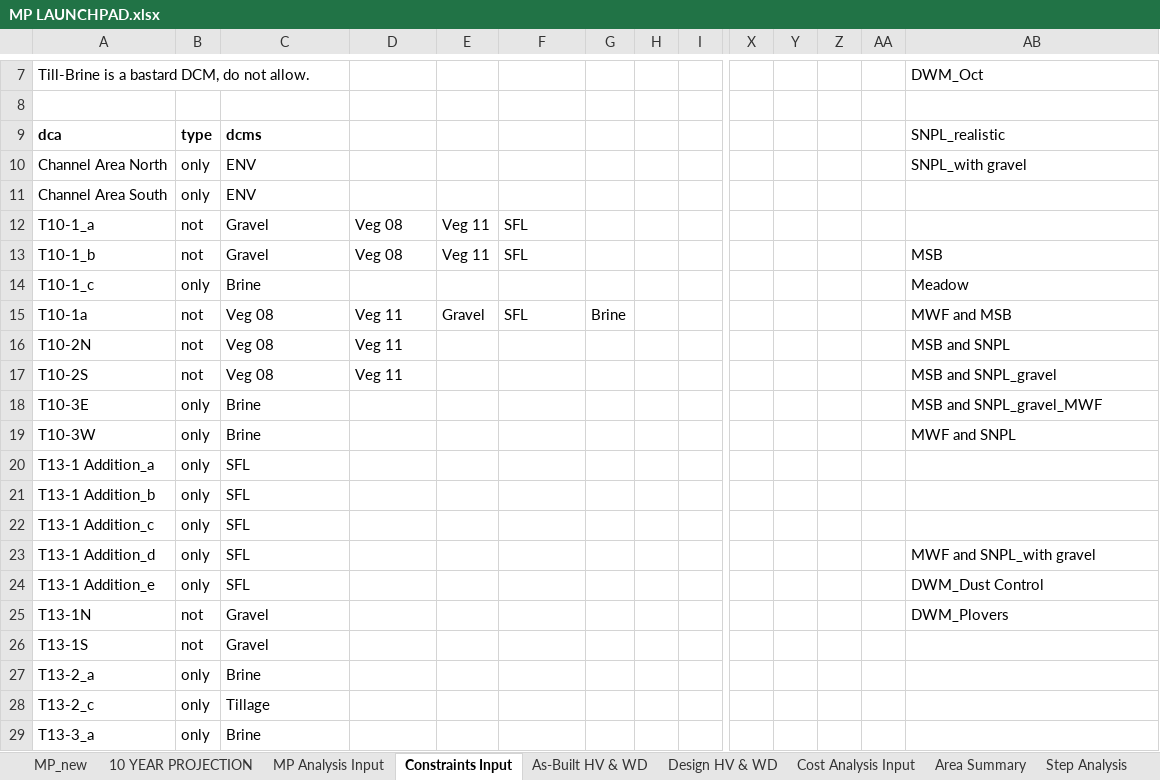
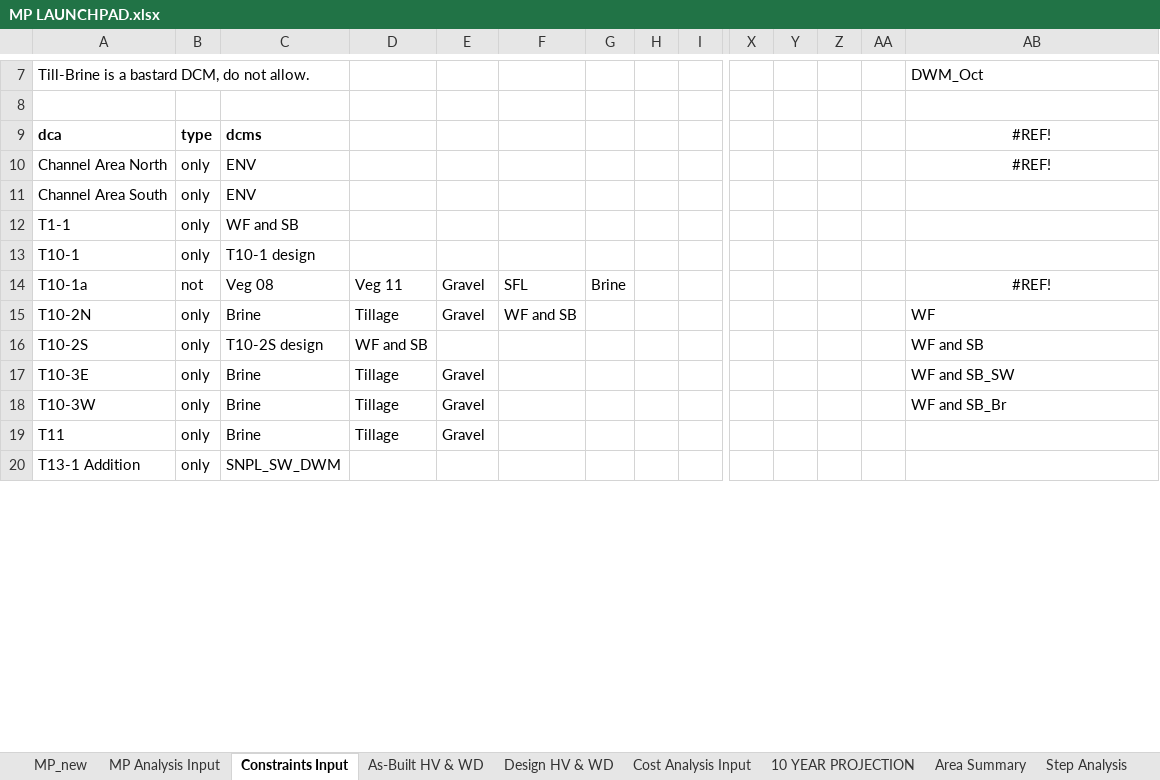
Before and after one commit to jwbannister/master_proj, an Excel workbook: MP LAUNCHPAD.xlsx, sheet Constraints Input, drawn as a sheet; only a part is shown, gaps mark what is left out; values as stored, in another font and other column widths than the file's, no borders; conditional formats not drawn; removed rows and columns are numbered as before the commit, all else as after; rows hold the shown columns only; the diff covers the shown part only; the diff names each change by its address in the sheet, - before the commit and + after, or states it on an @@ line.

Commit message:
in middle of modifications for new design habitats

```diff
--- a/MP LAUNCHPAD.xlsx (sheet Constraints Input)
+++ b/MP LAUNCHPAD.xlsx (sheet Constraints Input)
@@ sheet tab order changed: MP_new | MP Analysis Input | Constraints Input | As-Built HV & WD | Design HV & WD | Cost Analysis Input | 10 YEAR PROJECTION | Area Summary | Step Analysis @@
-AB9: SNPL_realistic
+AB9: #REF!
-AB9:AB10 alignment: left
+AB9:AB10 alignment: center
-AB10: SNPL_with gravel
+AB10: #REF!
-row 12: T10-1_a | not | Gravel | Veg 08 | Veg 11 | SFL
-row 13: T10-1_b | not | Gravel | Veg 08 | Veg 11 | SFL |  |  |  |  |  |  |  | MSB
-row 14: T10-1_c | only | Brine |  |  |  |  |  |  |  |  |  |  | Meadow
+row 12: T1-1 | only | WF and SB
+row 13: T10-1 | only | T10-1 design
-AB14: MWF and MSB
+AB14: #REF!
-AB14 alignment: left
+AB14 alignment: center
-row 16: T10-2N | not | Veg 08 | Veg 11 |  |  |  |  |  |  |  |  |  | MSB and SNPL
+row 15: T10-2N | only | Brine | Tillage | Gravel | WF and SB |  |  |  |  |  |  |  | WF
-B16: not
+B16: only
-C16: Veg 08
+C16: T10-2S design
-D16: Veg 11
+D16: WF and SB
-AB16: MSB and SNPL_gravel
+AB16: WF and SB
-D17:D18: (empty)
+D17:D18: Tillage
-E17:E18: (empty)
+E17:E18: Gravel
-AB17: MSB and SNPL_gravel_MWF
+AB17: WF and SB_SW
-AB18: MWF and SNPL
+AB18: WF and SB_Br
-row 20: T13-1 Addition_a | only | SFL
-row 21: T13-1 Addition_b | only | SFL
+row 19: T11 | only | Brine | Tillage | Gravel
-A20: T13-1 Addition_c
+A20: T13-1 Addition
-C20: SFL
+C20: SNPL_SW_DWM
-row 23: T13-1 Addition_d | only | SFL |  |  |  |  |  |  |  |  |  |  | MWF and SNPL_with gravel
-row 24: T13-1 Addition_e | only | SFL |  |  |  |  |  |  |  |  |  |  | DWM_Dust Control
-row 25: T13-1N | not | Gravel |  |  |  |  |  |  |  |  |  |  | DWM_Plovers
-row 26: T13-1S | not | Gravel
-row 27: T13-2_a | only | Brine
-row 28: T13-2_c | only | Tillage
-row 29: T13-3_a | only | Brine
```
Also changed, not shown: 35 added rows, 78 removed rows and 92 edited cells elsewhere in this sheet, sheet As-Built HV & WD, sheet MP_new, sheet Design HV & WD, sheet MP Analysis Input, sheet Cost Analysis Input, formulas that keep their value, charts or pictures, 2 other files.
